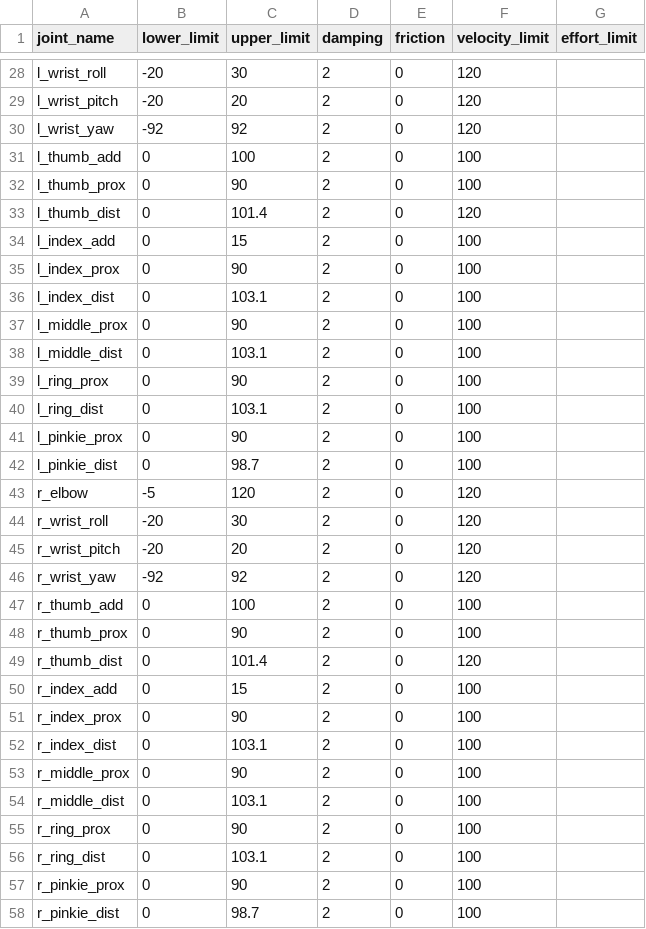
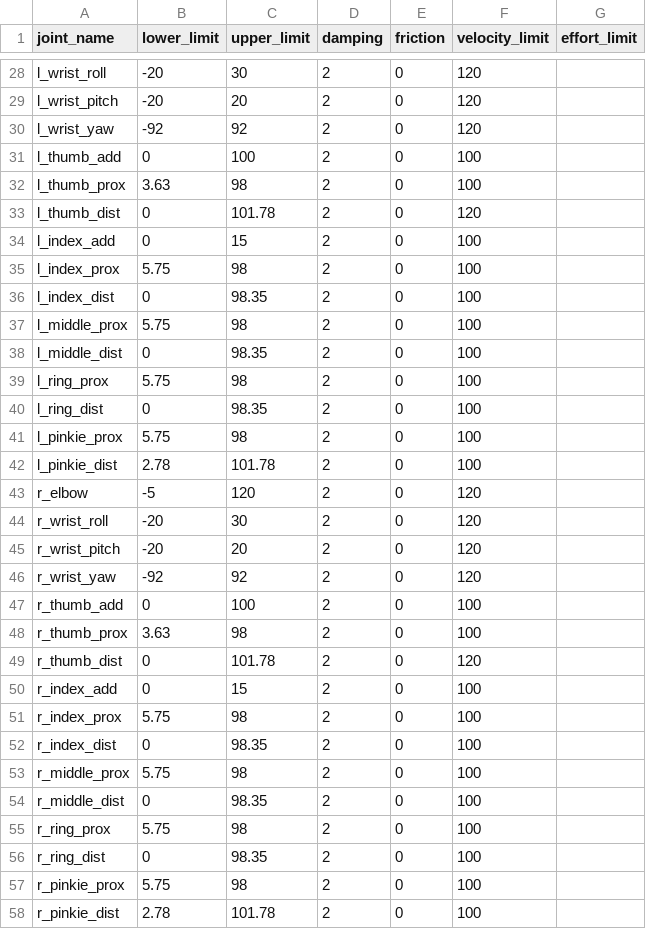
Before and after one commit to icub-tech-iit/ergocub-software, a CSV file: urdf/creo2urdf/data/common/ERGOCUB_joint_all_parameters_SN003.csv (was urdf/creo2urdf/data/common/ERGOCUB_joint_all_parameters_1_1.csv), drawn as a sheet; only a part is shown, gaps mark what is left out.

```diff
--- a/urdf/creo2urdf/data/common/ERGOCUB_joint_all_parameters_1_1.csv
+++ b/urdf/creo2urdf/data/common/ERGOCUB_joint_all_parameters_SN003.csv
@@ -31,13 +31,13 @@ l_wrist_yaw,-92,92,2,0,120,
 l_thumb_add,0,100,2,0,100,
-l_thumb_prox,0,90,2,0,100,
-l_thumb_dist,0,101.4,2,0,120,
+l_thumb_prox,3.63,98,2,0,100,
+l_thumb_dist,0,101.78,2,0,120,
 l_index_add,0,15,2,0,100,
-l_index_prox,0,90,2,0,100,
-l_index_dist,0,103.1,2,0,100,
-l_middle_prox,0,90,2,0,100,
-l_middle_dist,0,103.1,2,0,100,
-l_ring_prox,0,90,2,0,100,
-l_ring_dist,0,103.1,2,0,100,
-l_pinkie_prox,0,90,2,0,100,
-l_pinkie_dist,0,98.7,2,0,100,
+l_index_prox,5.75,98,2,0,100,
+l_index_dist,0,98.35,2,0,100,
+l_middle_prox,5.75,98,2,0,100,
+l_middle_dist,0,98.35,2,0,100,
+l_ring_prox,5.75,98,2,0,100,
+l_ring_dist,0,98.35,2,0,100,
+l_pinkie_prox,5.75,98,2,0,100,
+l_pinkie_dist,2.78,101.78,2,0,100,
 r_elbow,-5,120,2,0,120,
@@ -47,12 +47,12 @@ r_wrist_yaw,-92,92,2,0,120,
 r_thumb_add,0,100,2,0,100,
-r_thumb_prox,0,90,2,0,100,
-r_thumb_dist,0,101.4,2,0,120,
+r_thumb_prox,3.63,98,2,0,100,
+r_thumb_dist,0,101.78,2,0,120,
 r_index_add,0,15,2,0,100,
-r_index_prox,0,90,2,0,100,
-r_index_dist,0,103.1,2,0,100,
-r_middle_prox,0,90,2,0,100,
-r_middle_dist,0,103.1,2,0,100,
-r_ring_prox,0,90,2,0,100,
-r_ring_dist,0,103.1,2,0,100,
-r_pinkie_prox,0,90,2,0,100,
-r_pinkie_dist,0,98.7,2,0,100,
+r_index_prox,5.75,98,2,0,100,
+r_index_dist,0,98.35,2,0,100,
+r_middle_prox,5.75,98,2,0,100,
+r_middle_dist,0,98.35,2,0,100,
+r_ring_prox,5.75,98,2,0,100,
+r_ring_dist,0,98.35,2,0,100,
+r_pinkie_prox,5.75,98,2,0,100,
+r_pinkie_dist,2.78,101.78,2,0,100,
```
Also changed, not shown: 42 other files.
